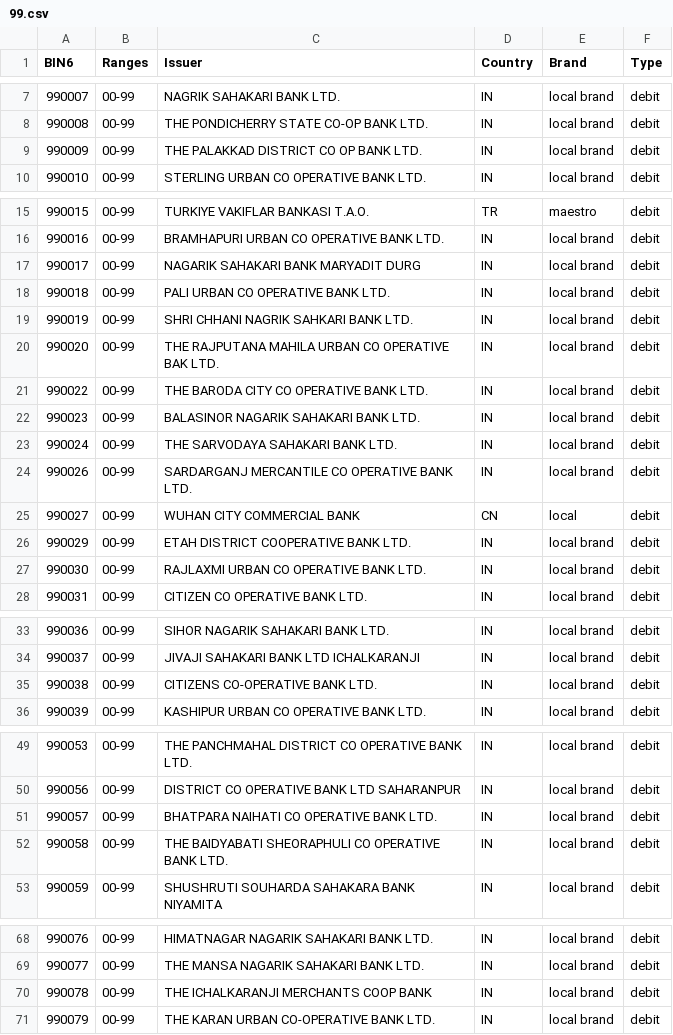
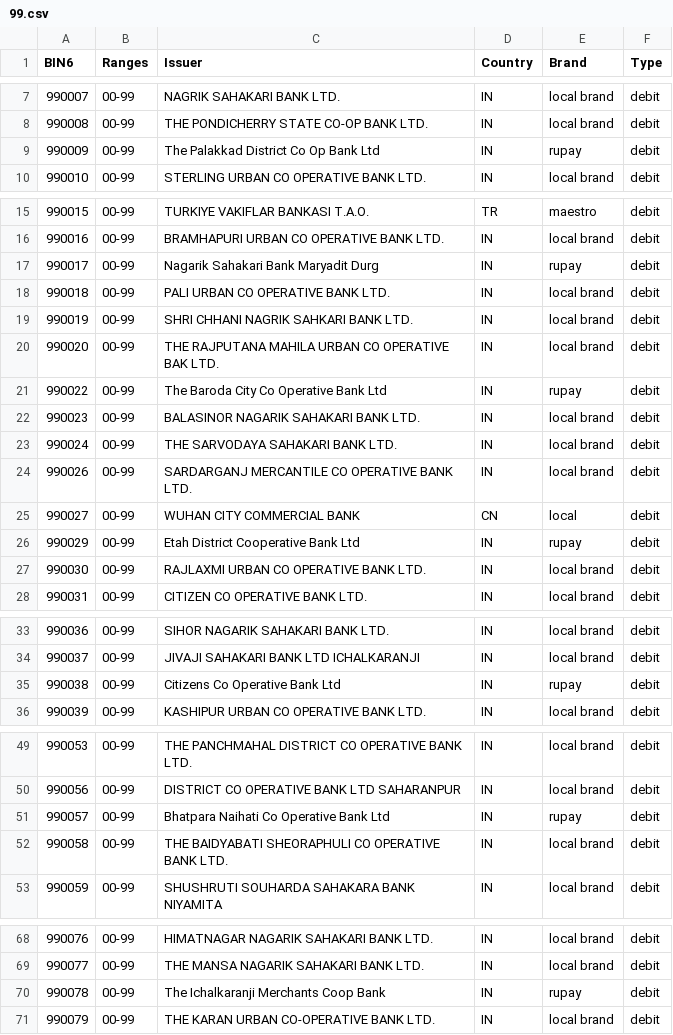
Before and after one commit to Wayproyect/openbiin, a CSV file: functions/data/99.csv, drawn as a sheet; only a part is shown, gaps mark what is left out; the diff covers the shown part only.

```diff
--- a/functions/data/99.csv
+++ b/functions/data/99.csv
@@ -8,3 +8,3 @@ BIN6,Ranges,Issuer,Country,Brand,Type
 990008,00-99,THE PONDICHERRY STATE CO-OP BANK LTD.,IN,local brand,debit
-990009,00-99,THE PALAKKAD DISTRICT CO OP BANK LTD.,IN,local brand,debit
+990009,00-99,The Palakkad District Co Op Bank Ltd,IN,rupay,debit
 990010,00-99,STERLING URBAN CO OPERATIVE BANK LTD.,IN,local brand,debit
@@ -16,3 +16,3 @@ BIN6,Ranges,Issuer,Country,Brand,Type
 990016,00-99,BRAMHAPURI URBAN CO OPERATIVE BANK LTD.,IN,local brand,debit
-990017,00-99,NAGARIK SAHAKARI BANK MARYADIT DURG,IN,local brand,debit
+990017,00-99,Nagarik Sahakari Bank Maryadit Durg,IN,rupay,debit
 990018,00-99,PALI URBAN CO OPERATIVE BANK LTD.,IN,local brand,debit
@@ -20,3 +20,3 @@ BIN6,Ranges,Issuer,Country,Brand,Type
 990020,00-99,THE RAJPUTANA MAHILA URBAN CO OPERATIVE BAK LTD.,IN,local brand,debit
-990022,00-99,THE BARODA CITY CO OPERATIVE BANK LTD.,IN,local brand,debit
+990022,00-99,The Baroda City Co Operative Bank Ltd,IN,rupay,debit
 990023,00-99,BALASINOR NAGARIK SAHAKARI BANK LTD.,IN,local brand,debit
@@ -25,3 +25,3 @@ BIN6,Ranges,Issuer,Country,Brand,Type
 990027,00-99,WUHAN CITY COMMERCIAL BANK,CN,local,debit
-990029,00-99,ETAH DISTRICT COOPERATIVE BANK LTD.,IN,local brand,debit
+990029,00-99,Etah District Cooperative Bank Ltd,IN,rupay,debit
 990030,00-99,RAJLAXMI URBAN CO OPERATIVE BANK LTD.,IN,local brand,debit
@@ -34,3 +34,3 @@ BIN6,Ranges,Issuer,Country,Brand,Type
 990037,00-99,JIVAJI SAHAKARI BANK LTD ICHALKARANJI,IN,local brand,debit
-990038,00-99,CITIZENS CO-OPERATIVE BANK LTD.,IN,local brand,debit
+990038,00-99,Citizens Co Operative Bank Ltd,IN,rupay,debit
 990039,00-99,KASHIPUR URBAN CO OPERATIVE BANK LTD.,IN,local brand,debit
@@ -50,3 +50,3 @@ BIN6,Ranges,Issuer,Country,Brand,Type
 990056,00-99,DISTRICT CO OPERATIVE BANK LTD SAHARANPUR,IN,local brand,debit
-990057,00-99,BHATPARA NAIHATI CO OPERATIVE BANK LTD.,IN,local brand,debit
+990057,00-99,Bhatpara Naihati Co Operative Bank Ltd,IN,rupay,debit
 990058,00-99,THE BAIDYABATI SHEORAPHULI CO OPERATIVE BANK LTD.,IN,local brand,debit
@@ -69,3 +69,3 @@ BIN6,Ranges,Issuer,Country,Brand,Type
 990077,00-99,THE MANSA NAGARIK SAHAKARI BANK LTD.,IN,local brand,debit
-990078,00-99,THE ICHALKARANJI MERCHANTS COOP BANK,IN,local brand,debit
+990078,00-99,The Ichalkaranji Merchants Coop Bank,IN,rupay,debit
 990079,00-99,THE KARAN URBAN CO-OPERATIVE BANK LTD.,IN,local brand,debit
```
Also changed, not shown: 4 edited cells elsewhere in this file.
